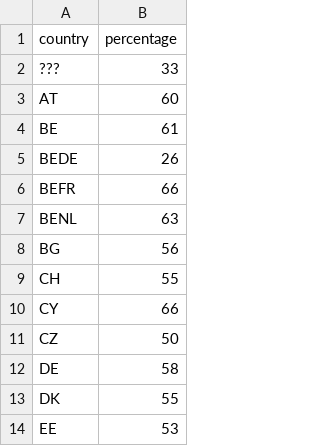
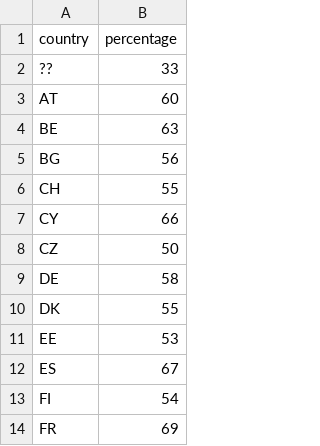
Before and after one commit to DriesVerachtert/ec-open-data, a TSV file: dg_eac/out/hostCountryToPercentageOfFemaleParticipants.tsv, drawn as a sheet; only a part is shown; the shorter side is filled out with more unchanged rows.

```diff
--- a/dg_eac/out/hostCountryToPercentageOfFemaleParticipants.tsv
+++ b/dg_eac/out/hostCountryToPercentageOfFemaleParticipants.tsv
@@ -1,8 +1,5 @@
 country	percentage
-???	33
+??	33
 AT	60
-BE	61
-BEDE	26
-BEFR	66
-BENL	63
+BE	63
 BG	56
```
Also changed, not shown: dg_eac/out/countryToHomeToHostRatio.tsv, dg_eac/out/hostCountryToNumberOfFemaleParticipants.tsv, 20 other files.
